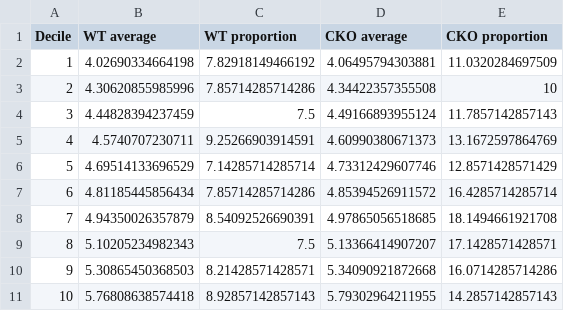
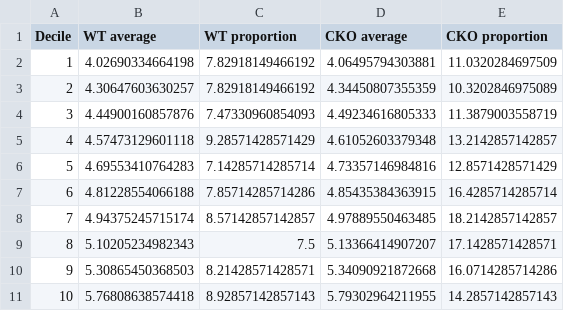
Before and after one commit to estere-sei/Circadian-proteomics-features, a CSV file: 2 Analysis/Phosphoproteome/Combined/Rhythmic proportions phospho.csv, drawn as a sheet.

Commit message:
Cleaned phosphoproteomics

```diff
--- a/2 Analysis/Phosphoproteome/Combined/Rhythmic proportions phospho.csv
+++ b/2 Analysis/Phosphoproteome/Combined/Rhythmic proportions phospho.csv
@@ -2,8 +2,8 @@
 1,4.02690334664198,7.82918149466192,4.06495794303881,11.0320284697509
-2,4.30620855985996,7.85714285714286,4.34422357355508,10
-3,4.44828394237459,7.5,4.49166893955124,11.7857142857143
-4,4.5740707230711,9.25266903914591,4.60990380671373,13.1672597864769
-5,4.69514133696529,7.14285714285714,4.73312429607746,12.8571428571429
-6,4.81185445856434,7.85714285714286,4.85394526911572,16.4285714285714
-7,4.94350026357879,8.54092526690391,4.97865056518685,18.1494661921708
+2,4.30647603630257,7.82918149466192,4.34450807355359,10.3202846975089
+3,4.44900160857876,7.47330960854093,4.49234616805333,11.3879003558719
+4,4.57473129601118,9.28571428571429,4.61052603379348,13.2142857142857
+5,4.69553410764283,7.14285714285714,4.73357146984816,12.8571428571429
+6,4.81228554066188,7.85714285714286,4.85435384363915,16.4285714285714
+7,4.94375245715174,8.57142857142857,4.97889550463485,18.2142857142857
 8,5.10205234982343,7.5,5.13366414907207,17.1428571428571
```
Also changed, not shown: 2 Analysis/Phosphoproteome/Independent/CKO.p_all_amplified_proteins.csv, 10 other files.
